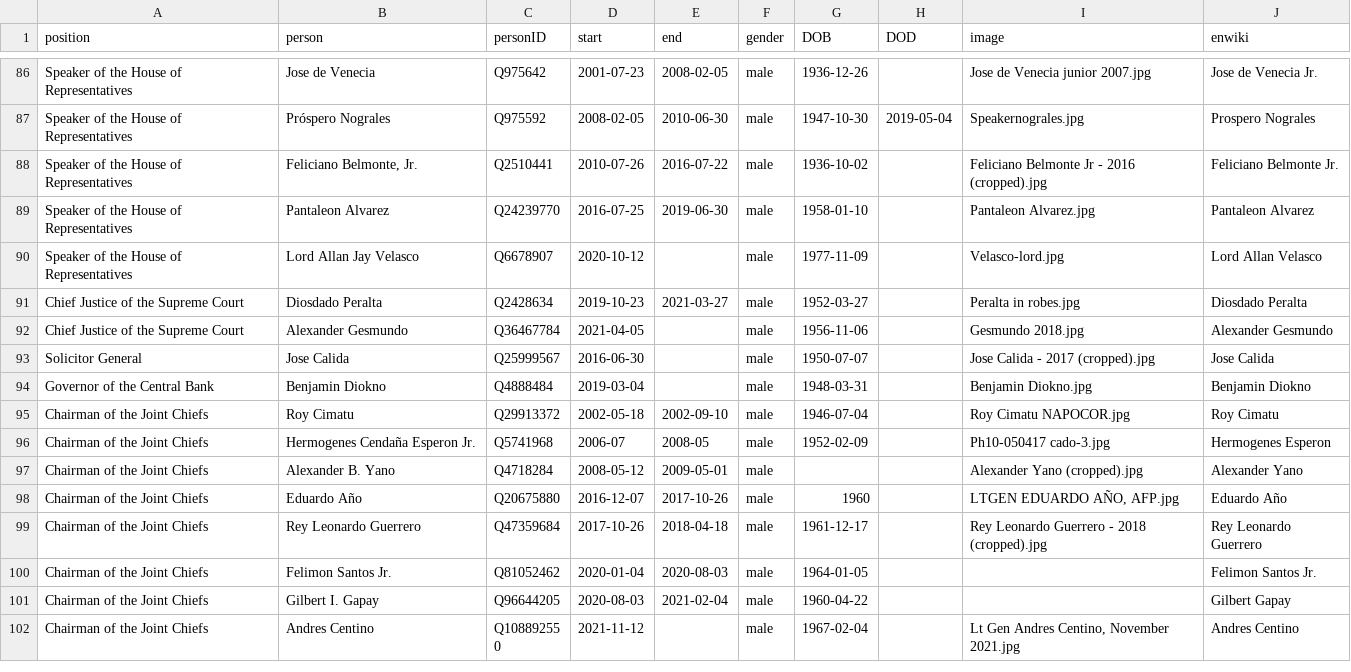
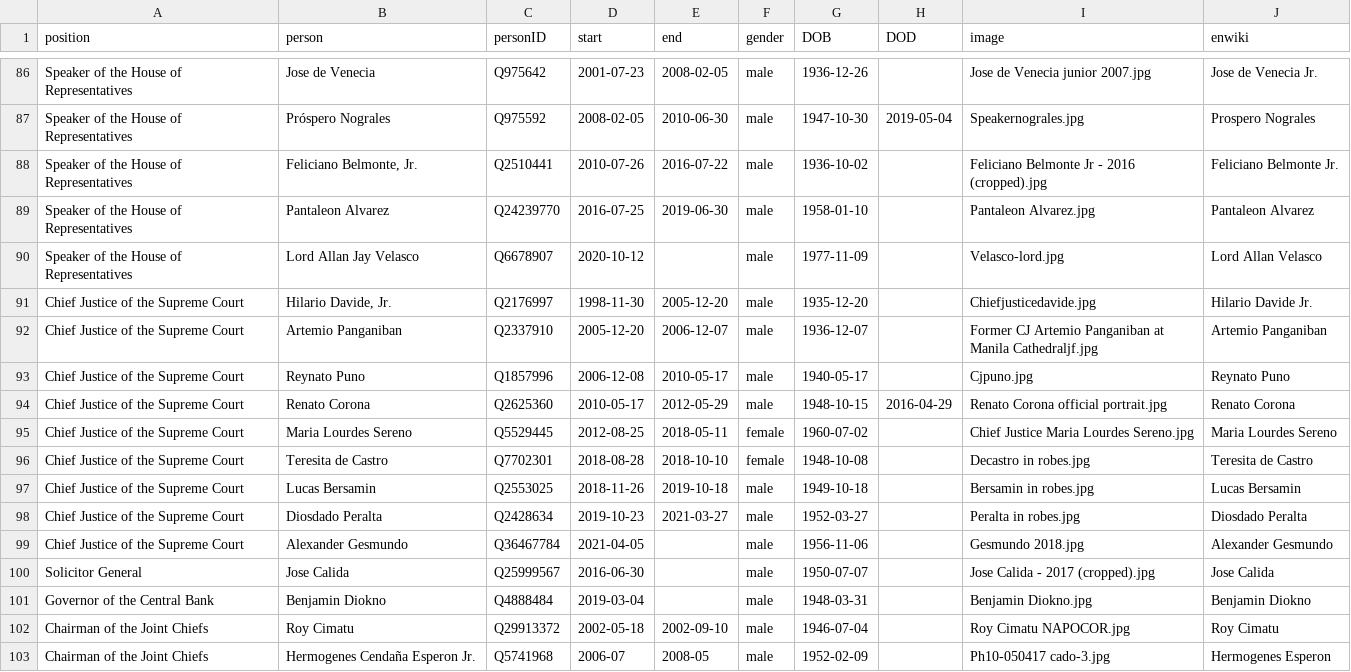
Before and after one commit to every-politician-scrapers/philippines-ministers, a CSV file: html/holders21.csv, drawn as a sheet; only a part is shown, gaps mark what is left out; the shorter side is filled out with more unchanged rows.

Commit message:
PCB update

```diff
--- a/html/holders21.csv
+++ b/html/holders21.csv
@@ -90,2 +90,9 @@ Speaker of the House of Representatives,Pantaleon Alvarez,Q24239770,2016-07-25,2
 Speaker of the House of Representatives,Lord Allan Jay Velasco,Q6678907,2020-10-12,,male,1977-11-09,,Velasco-lord.jpg,Lord Allan Velasco
+Chief Justice of the Supreme Court,"Hilario Davide, Jr.",Q2176997,1998-11-30,2005-12-20,male,1935-12-20,,Chiefjusticedavide.jpg,Hilario Davide Jr.
+Chief Justice of the Supreme Court,Artemio Panganiban,Q2337910,2005-12-20,2006-12-07,male,1936-12-07,,Former CJ Artemio Panganiban at Manila Cathedraljf.jpg,Artemio Panganiban
+Chief Justice of the Supreme Court,Reynato Puno,Q1857996,2006-12-08,2010-05-17,male,1940-05-17,,Cjpuno.jpg,Reynato Puno
+Chief Justice of the Supreme Court,Renato Corona,Q2625360,2010-05-17,2012-05-29,male,1948-10-15,2016-04-29,Renato Corona official portrait.jpg,Renato Corona
+Chief Justice of the Supreme Court,Maria Lourdes Sereno,Q5529445,2012-08-25,2018-05-11,female,1960-07-02,,Chief Justice Maria Lourdes Sereno.jpg,Maria Lourdes Sereno
+Chief Justice of the Supreme Court,Teresita de Castro,Q7702301,2018-08-28,2018-10-10,female,1948-10-08,,Decastro in robes.jpg,Teresita de Castro
+Chief Justice of the Supreme Court,Lucas Bersamin,Q2553025,2018-11-26,2019-10-18,male,1949-10-18,,Bersamin in robes.jpg,Lucas Bersamin
 Chief Justice of the Supreme Court,Diosdado Peralta,Q2428634,2019-10-23,2021-03-27,male,1952-03-27,,Peralta in robes.jpg,Diosdado Peralta
```
